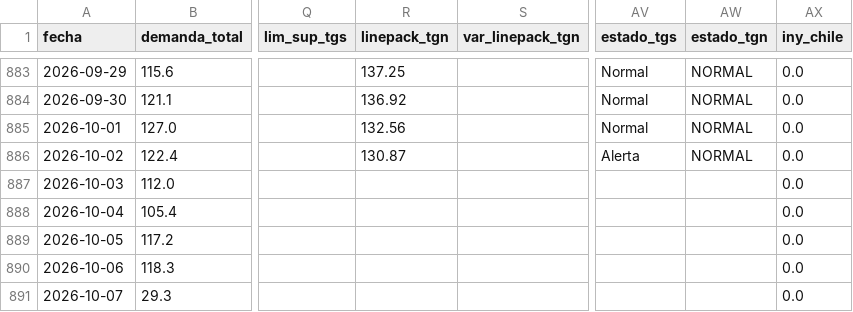
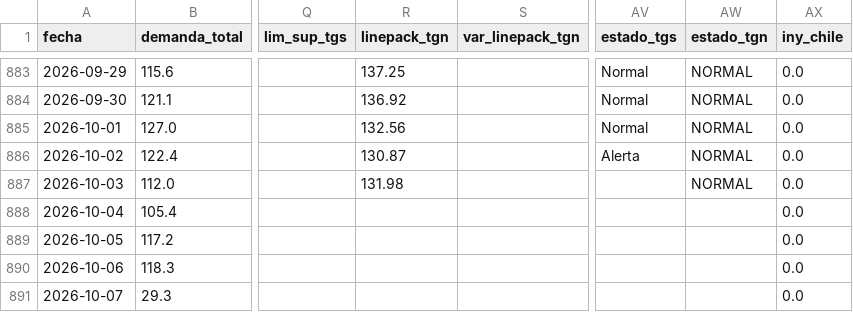
Before and after one commit to RodrigoManassero/estado-sistema-gas-rodrigo, a CSV file: data/daily.csv, drawn as a sheet; only a part is shown, gaps mark what is left out; the diff names each change by its address in the sheet, - before the commit and + after, or states it on an @@ line.

```diff
--- a/data/daily.csv
+++ b/data/daily.csv
-R887 (linepack_tgn): (empty)
+R887 (linepack_tgn): 131.98
-AW887 (estado_tgn): (empty)
+AW887 (estado_tgn): NORMAL
```
Also changed, not shown: data/tgn_system_state.csv, 3 other files.
